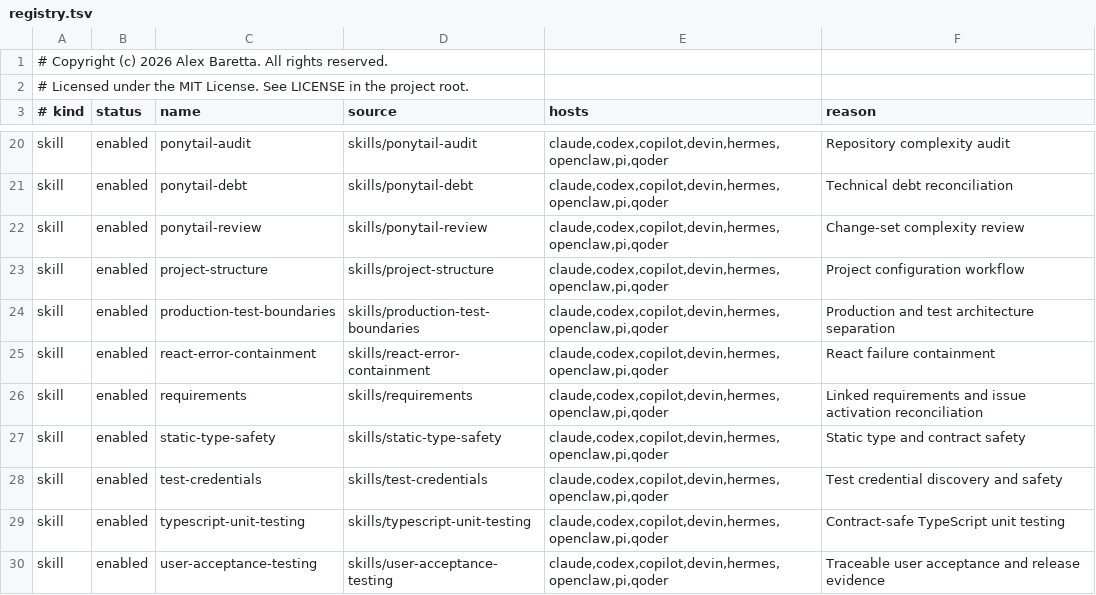
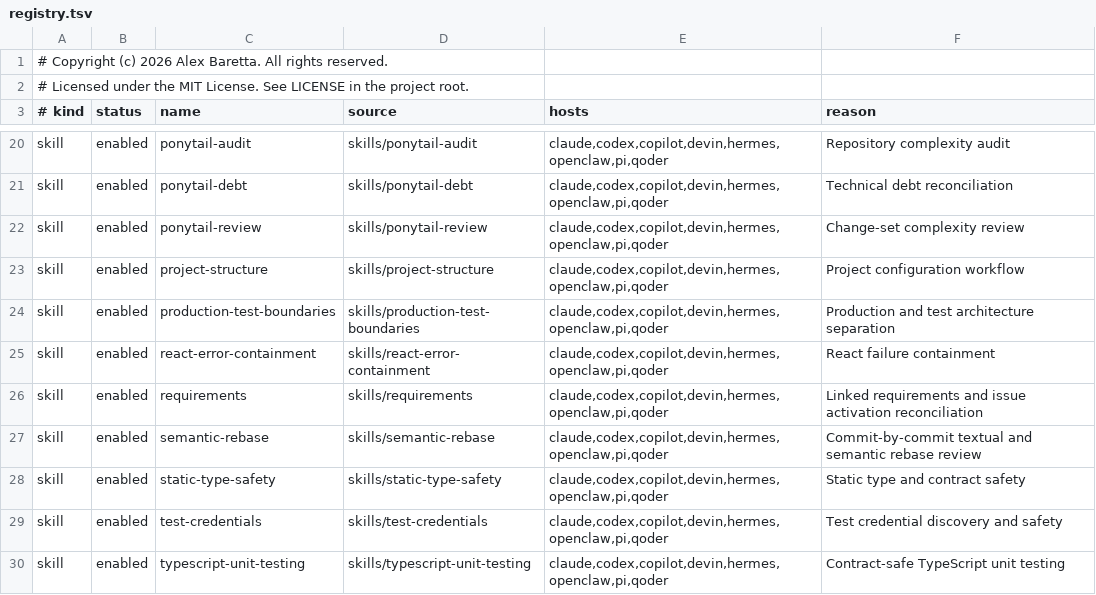
Before and after one commit to alexbaretta/ponytail, a TSV file: registry.tsv, drawn as a sheet; only a part is shown, gaps mark what is left out; the shorter side is filled out with more unchanged rows.

Commit message:
Add semantic rebase skill

```diff
--- a/registry.tsv
+++ b/registry.tsv
@@ -26,2 +26,3 @@ skill	enabled	react-error-containment	skills/react-error-containment	claude,code
 skill	enabled	requirements	skills/requirements	claude,codex,copilot,devin,hermes,openclaw,pi,qoder	Linked requirements and issue activation reconciliation
+skill	enabled	semantic-rebase	skills/semantic-rebase	claude,codex,copilot,devin,hermes,openclaw,pi,qoder	Commit-by-commit textual and semantic rebase review
 skill	enabled	static-type-safety	skills/static-type-safety	claude,codex,copilot,devin,hermes,openclaw,pi,qoder	Static type and contract safety
```
Also changed, not shown: 5 other files.
